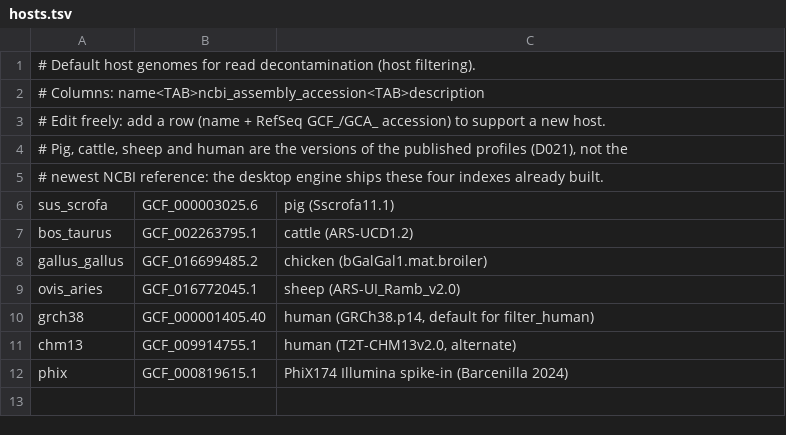
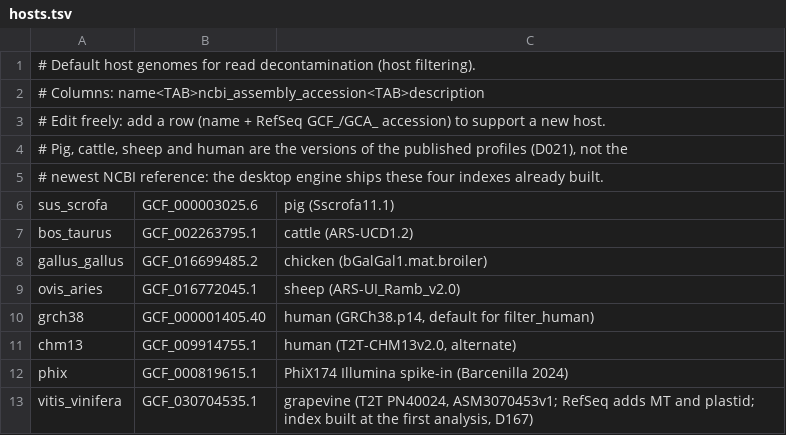
Before and after one commit to GiampieroFederici/profilemetananni, a TSV file: refs/hosts.tsv, drawn as a sheet.

```diff
--- a/refs/hosts.tsv
+++ b/refs/hosts.tsv
@@ -12 +12,2 @@ chm13	GCF_009914755.1	human (T2T-CHM13v2.0, alternate)
 phix	GCF_000819615.1	PhiX174 Illumina spike-in (Barcenilla 2024)
+vitis_vinifera	GCF_030704535.1	grapevine (T2T PN40024, ASM3070453v1; RefSeq adds MT and plastid; index built at the first analysis, D167)
```
Also changed, not shown: 10 other files.
